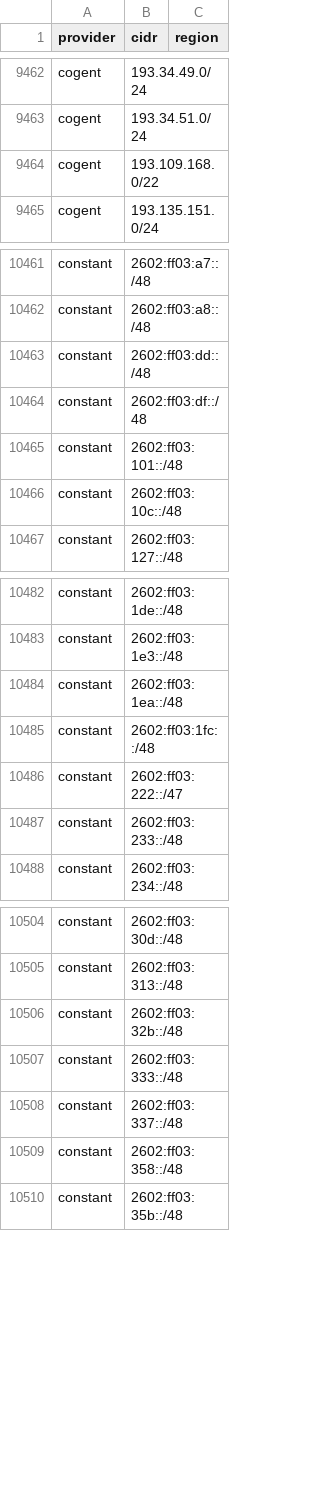
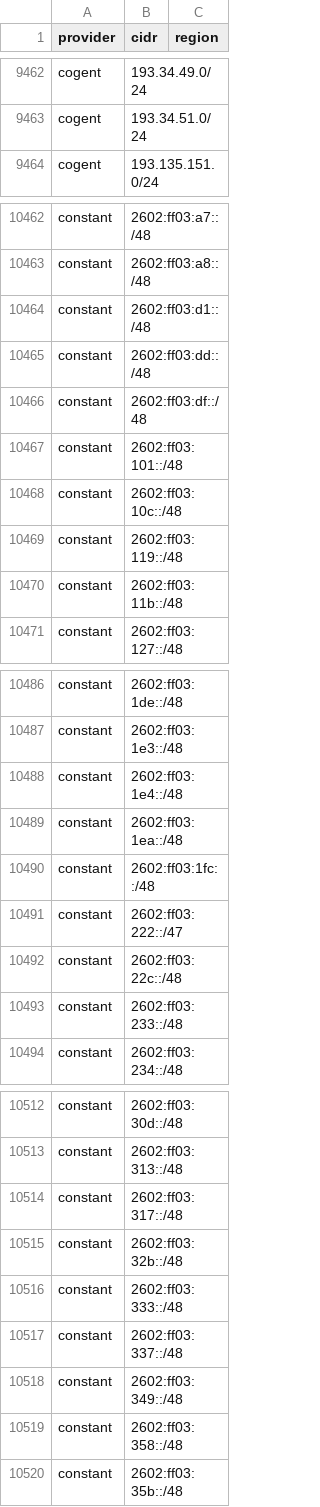
Before and after one commit to BitHeX0R/cdn-ip-ranges, a CSV file: all/all.csv, drawn as a sheet; only a part is shown, gaps mark what is left out; removed rows and columns are numbered as before the commit, all else as after; the diff covers the shown part only; the diff names each change by its address in the sheet, - before the commit and + after, or states it on an @@ line.

```diff
--- a/all/all.csv
+++ b/all/all.csv
-row 9464: cogent | 193.109.168.0/22
+row 10464: constant | 2602:ff03:d1::/48
+row 10469: constant | 2602:ff03:119::/48
+row 10470: constant | 2602:ff03:11b::/48
+row 10488: constant | 2602:ff03:1e4::/48
+row 10492: constant | 2602:ff03:22c::/48
+row 10514: constant | 2602:ff03:317::/48
+row 10518: constant | 2602:ff03:349::/48
```
Also changed, not shown: 31 added rows, 1 removed row and 9 edited cells elsewhere in this file, 41 other files.
